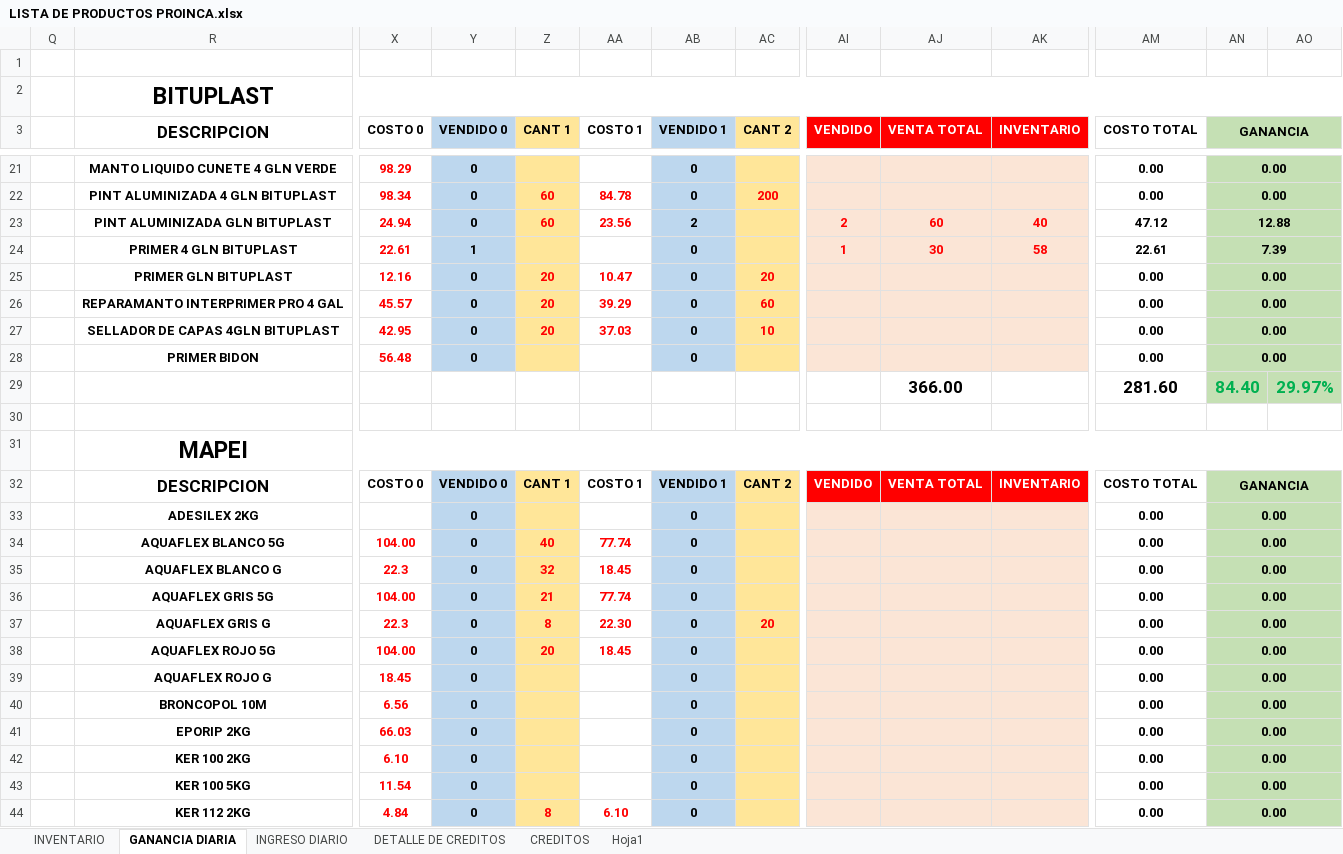
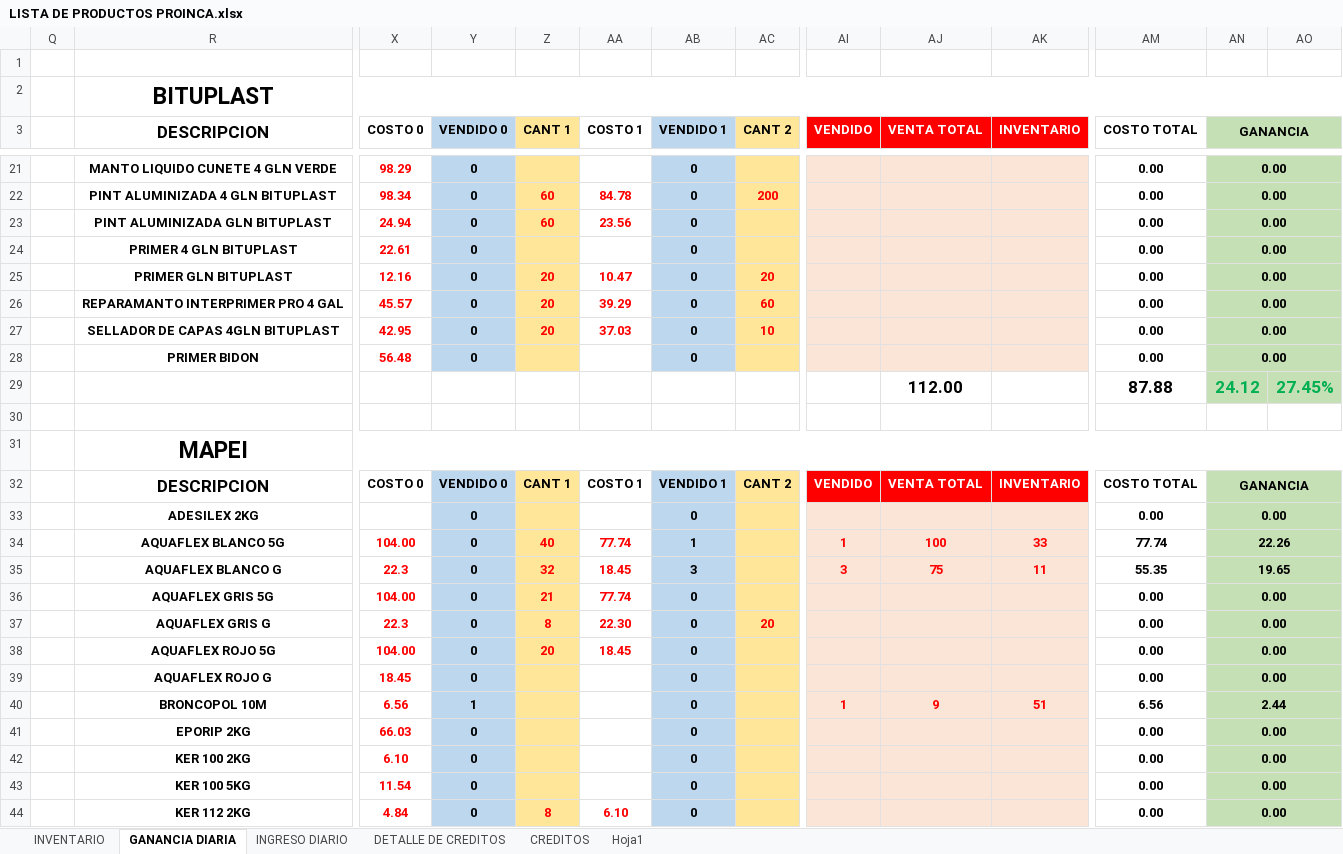
Before and after one commit to JPuente25/Proinca, an Excel workbook: LISTA DE PRODUCTOS PROINCA.xlsx, sheet GANANCIA DIARIA, drawn as a sheet; only a part is shown, gaps mark what is left out; values as stored, in another font and other column widths than the file's, no borders; removed rows and columns are numbered as before the commit, all else as after; rows hold the shown columns only; the diff covers the shown part only; the diff names each change by its address in the sheet, - before the commit and + after, or states it on an @@ line.

```diff
--- a/LISTA DE PRODUCTOS PROINCA.xlsx (sheet GANANCIA DIARIA)
+++ b/LISTA DE PRODUCTOS PROINCA.xlsx (sheet GANANCIA DIARIA)
-AB23 (VENDIDO 1): 2
+AB23 (VENDIDO 1): 0
-AI23 (VENDIDO): 2
+AI23 (VENDIDO): (empty)
-AJ23 (VENTA TOTAL): 60
+AJ23 (VENTA TOTAL): (empty)
-AK23 (INVENTARIO): 40
+AK23 (INVENTARIO): (empty)
-AM23 (COSTO TOTAL): 47.12
+AM23 (COSTO TOTAL): 0.00
-AN23 (GANANCIA): 12.88
+AN23 (GANANCIA): 0.00
-Y24 (VENDIDO 0): 1
+Y24 (VENDIDO 0): 0
-AI24 (VENDIDO): 1
+AI24 (VENDIDO): (empty)
-AJ24 (VENTA TOTAL): 30
+AJ24 (VENTA TOTAL): (empty)
-AK24 (INVENTARIO): 58
+AK24 (INVENTARIO): (empty)
-AM24 (COSTO TOTAL): 22.61
+AM24 (COSTO TOTAL): 0.00
-AN24 (GANANCIA): 7.39
+AN24 (GANANCIA): 0.00
-row 29:  |  |  |  |  |  |  |  |  | 366.00 |  | 281.60 | 84.40 | 29.97%
+row 29:  |  |  |  |  |  |  |  |  | 112.00 |  | 87.88 | 24.12 | 27.45%
-AB34 (VENDIDO 1): 0
+AB34 (VENDIDO 1): 1
-AI34 (VENDIDO): (empty)
+AI34 (VENDIDO): 1
-AJ34 (VENTA TOTAL): (empty)
+AJ34 (VENTA TOTAL): 100
-AK34 (INVENTARIO): (empty)
+AK34 (INVENTARIO): 33
-AM34 (COSTO TOTAL): 0.00
+AM34 (COSTO TOTAL): 77.74
-AN34 (GANANCIA): 0.00
+AN34 (GANANCIA): 22.26
-AB35 (VENDIDO 1): 0
+AB35 (VENDIDO 1): 3
-AI35 (VENDIDO): (empty)
+AI35 (VENDIDO): 3
-AJ35 (VENTA TOTAL): (empty)
+AJ35 (VENTA TOTAL): 75
-AK35 (INVENTARIO): (empty)
+AK35 (INVENTARIO): 11
-AM35 (COSTO TOTAL): 0.00
+AM35 (COSTO TOTAL): 55.35
-AN35 (GANANCIA): 0.00
+AN35 (GANANCIA): 19.65
-Y40 (VENDIDO 0): 0
+Y40 (VENDIDO 0): 1
-AI40 (VENDIDO): (empty)
+AI40 (VENDIDO): 1
-AJ40 (VENTA TOTAL): (empty)
+AJ40 (VENTA TOTAL): 9
-AK40 (INVENTARIO): (empty)
+AK40 (INVENTARIO): 51
-AM40 (COSTO TOTAL): 0.00
+AM40 (COSTO TOTAL): 6.56
-AN40 (GANANCIA): 0.00
+AN40 (GANANCIA): 2.44
```
Also changed, not shown: 6 added rows, 6 removed rows, 1 moved row and 55 edited cells elsewhere in this sheet, sheet INGRESO DIARIO, formulas that keep their value.
